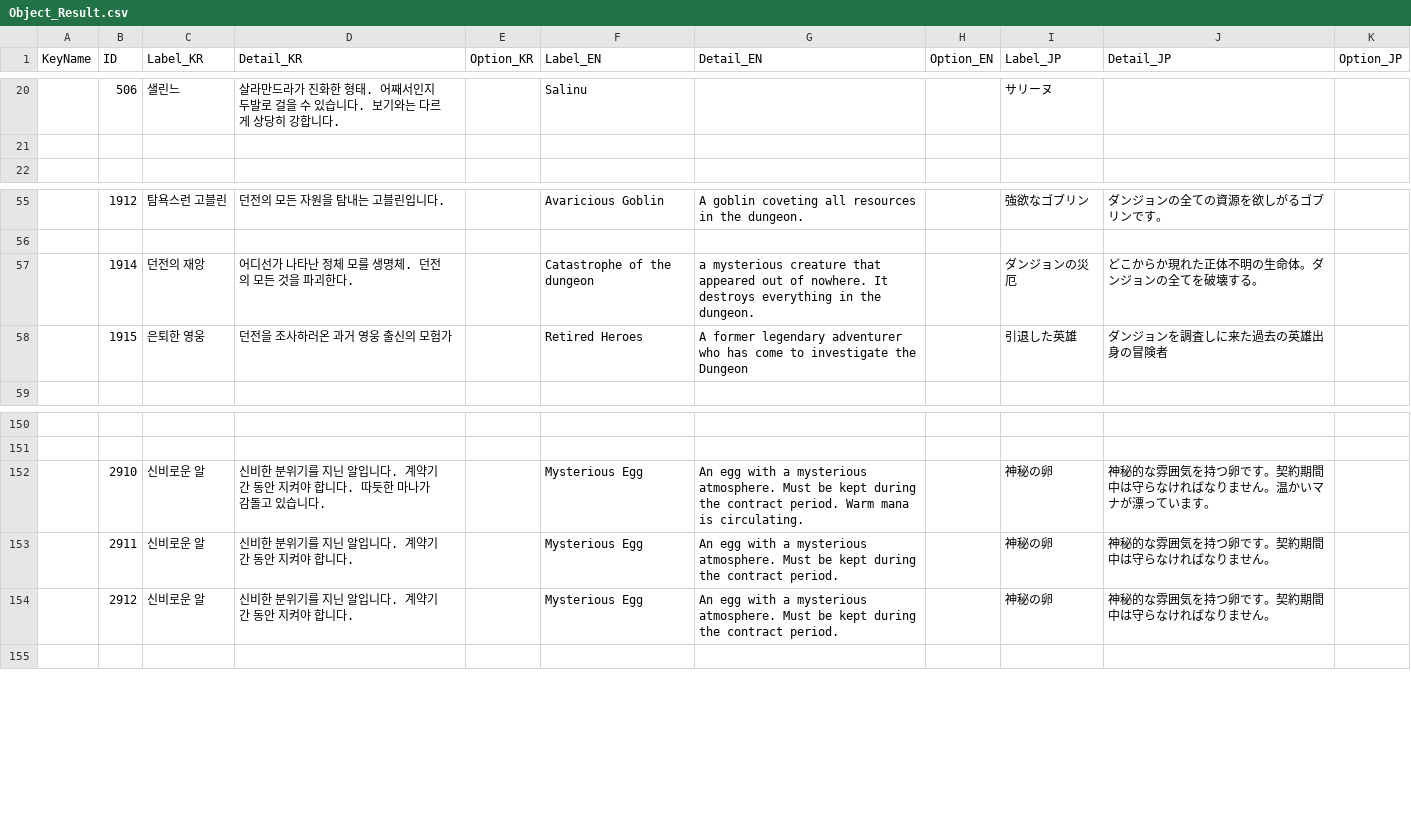
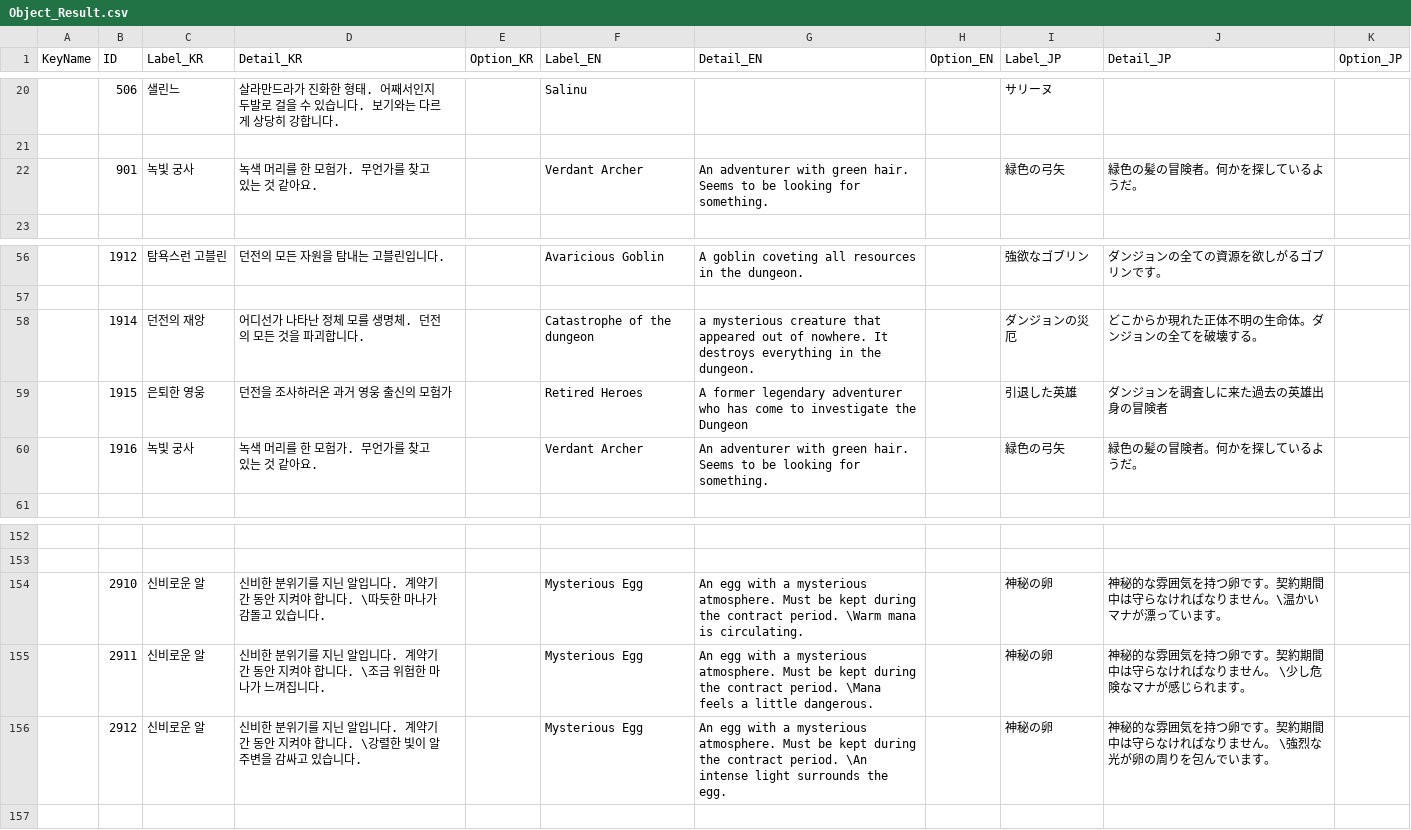
Before and after one commit to soos2075/Project_DM, a CSV file: DeongeonManagement/Assets/Data/Object/Object_Result.csv, drawn as a sheet; only a part is shown, gaps mark what is left out.

Commit message:
v_0.67_01
- 루트 3가지 확정
- NPC를 5가지 타입으로 나눔 (프리팹, 스크립트 모두 포함)
- 모든 Normal NPC들을 NPC_Normal로 통합, 후처리까지 완료
- NPC의 공격타입을 결정하는 AttackEffect클래스 추가
- NPC 오브젝트 이름을 KeyName으로 일괄 변경
- NPC의 SetData에서 EventID = EnumID = SO_DataID로 일괄 변경
- SO_Data이름과 Enum이름, Dialogue이름까지 일괄 변경
- 길드게시판이 너무 심심해보여서 그냥 기본상태를 조금 있는 상태로 바꿨음
- EventManager에서 위치를 가져올 때 타일을 가지고 타일 WorldPosition을 가져오는 방법으로 변경함
- 모든 NPC들의 ActionDelay를 구현부에서 0.5만큼 줄임(2배속도로 올린 효과)
- 모든 몬스터들의 이동시간도 0.5를 곱해서 2배로 올림
- 전투창 크기 1.5배로 증가 - 전투에서 사용하는 DMP크기도 증가
- 유니크 몹 몇가지 기획중
- 히로인 NPC 추가
- 픽셀히어로즈 에디터 업데이트하려다 롤백
- QuestData에 이미 클리어한 퀘스트 목록을 추가함 - 중복발생 방지용
- 배틀필드에 오프셋을 0.75f 정도 추가함(너무 직선으로 맞으니까 보기 별로더라)
- 길드원 옵션퀘스트가 2개이상일 때 길드 알림 추가
- 히로인을 3일주기로 바꿨음. 어차피 5일때 길드 열리니까 가장 빠른이벤트는 6일 9일 12일임
- 몬스터와 전투 후에도 리스트를 새로 갱신하도록 변경
- 처음 층에 들어섰을 때 Busy상태는 제외하도록 변경

```diff
--- a/DeongeonManagement/Assets/Data/Object/Object_Result.csv
+++ b/DeongeonManagement/Assets/Data/Object/Object_Result.csv
@@ -21,2 +21,3 @@ KeyName,ID,Label_KR,Detail_KR,Option_KR,Label_EN,Detail_EN,Option_EN,Label_JP,De
 ,,,,,,,,,,
+,901,녹빛 궁사,녹색 머리를 한 모험가. 무언가를 찾고 있는 것 같아요.,,Verdant Archer,An adventurer with green hair. Seems to be looking for something.,,緑色の弓矢,緑色の髪の冒険者。何かを探しているようだ。,
 ,,,,,,,,,,
@@ -56,4 +57,5 @@ KeyName,ID,Label_KR,Detail_KR,Option_KR,Label_EN,Detail_EN,Option_EN,Label_JP,De
 ,,,,,,,,,,
-,1914,던전의 재앙,어디선가 나타난 정체 모를 생명체. 던전의 모든 것을 파괴한다.,,Catastrophe of the dungeon,a mysterious creature that appeared out of nowhere. It destroys everything in the dungeon.,,ダンジョンの災厄,どこからか現れた正体不明の生命体。ダンジョンの全てを破壊する。,
+,1914,던전의 재앙,어디선가 나타난 정체 모를 생명체. 던전의 모든 것을 파괴합니다.,,Catastrophe of the dungeon,a mysterious creature that appeared out of nowhere. It destroys everything in the dungeon.,,ダンジョンの災厄,どこからか現れた正体不明の生命体。ダンジョンの全てを破壊する。,
 ,1915,은퇴한 영웅,던전을 조사하러온 과거 영웅 출신의 모험가,,Retired Heroes,A former legendary adventurer who has come to investigate the Dungeon,,引退した英雄,ダンジョンを調査しに来た過去の英雄出身の冒険者,
+,1916,녹빛 궁사,녹색 머리를 한 모험가. 무언가를 찾고 있는 것 같아요.,,Verdant Archer,An adventurer with green hair. Seems to be looking for something.,,緑色の弓矢,緑色の髪の冒険者。何かを探しているようだ。,
 ,,,,,,,,,,
@@ -151,5 +153,5 @@ KeyName,ID,Label_KR,Detail_KR,Option_KR,Label_EN,Detail_EN,Option_EN,Label_JP,De
 ,,,,,,,,,,
-,2910,신비로운 알,신비한 분위기를 지닌 알입니다. 계약기간 동안 지켜야 합니다. 따듯한 마나가 감돌고 있습니다.,,Mysterious Egg,An egg with a mysterious atmosphere. Must be kept during the contract period. Warm mana is circulating.,,神秘の卵,神秘的な雰囲気を持つ卵です。契約期間中は守らなければなりません。温かいマナが漂っています。,
-,2911,신비로운 알,신비한 분위기를 지닌 알입니다. 계약기간 동안 지켜야 합니다.,,Mysterious Egg,An egg with a mysterious atmosphere. Must be kept during the contract period.,,神秘の卵,神秘的な雰囲気を持つ卵です。契約期間中は守らなければなりません。,
-,2912,신비로운 알,신비한 분위기를 지닌 알입니다. 계약기간 동안 지켜야 합니다.,,Mysterious Egg,An egg with a mysterious atmosphere. Must be kept during the contract period.,,神秘の卵,神秘的な雰囲気を持つ卵です。契約期間中は守らなければなりません。,
+,2910,신비로운 알,신비한 분위기를 지닌 알입니다. 계약기간 동안 지켜야 합니다. \따듯한 마나가 감돌고 있습니다.,,Mysterious Egg,An egg with a mysterious atmosphere. Must be kept during the contract period. \Warm mana is circulating.,,神秘の卵,神秘的な雰囲気を持つ卵です。契約期間中は守らなければなりません。\温かいマナが漂っています。,
+,2911,신비로운 알,신비한 분위기를 지닌 알입니다. 계약기간 동안 지켜야 합니다. \조금 위험한 마나가 느껴집니다.,,Mysterious Egg,An egg with a mysterious atmosphere. Must be kept during the contract period. \Mana feels a little dangerous.,,神秘の卵,神秘的な雰囲気を持つ卵です。契約期間中は守らなければなりません。 \少し危険なマナが感じられます。,
+,2912,신비로운 알,신비한 분위기를 지닌 알입니다. 계약기간 동안 지켜야 합니다. \강렬한 빛이 알 주변을 감싸고 있습니다.,,Mysterious Egg,An egg with a mysterious atmosphere. Must be kept during the contract period. \An intense light surrounds the egg.,,神秘の卵,神秘的な雰囲気を持つ卵です。契約期間中は守らなければなりません。 \強烈な光が卵の周りを包んでいます。,
 ,,,,,,,,,,
```
Also changed, not shown: 49 other files.
